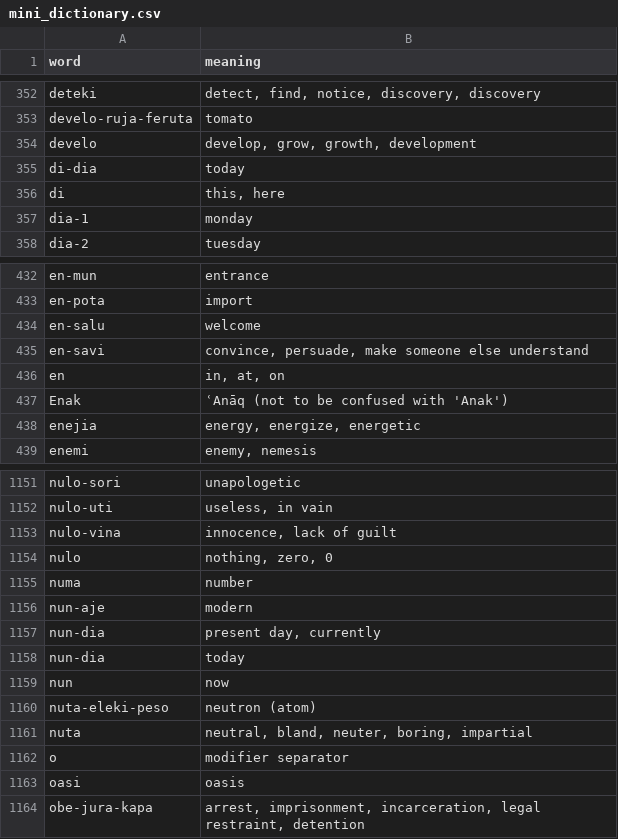
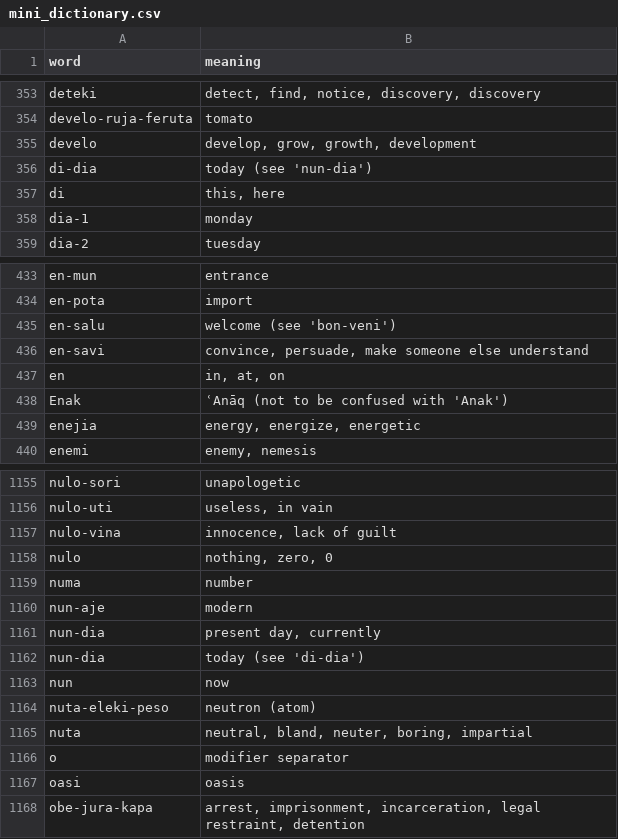
Before and after one commit to jProgr/buku-name, a CSV file: src/data/mini_dictionary.csv, drawn as a sheet; only a part is shown, gaps mark what is left out; the diff covers the shown part only.

```diff
--- a/src/data/mini_dictionary.csv
+++ b/src/data/mini_dictionary.csv
@@ -354,3 +355,3 @@ develo-ruja-feruta;tomato
 develo;develop, grow, growth, development
-di-dia;today
+di-dia;today (see 'nun-dia')
 di;this, here
@@ -433,3 +434,3 @@ en-mun;entrance
 en-pota;import
-en-salu;welcome
+en-salu;welcome (see 'bon-veni')
 en-savi;convince, persuade, make someone else understand
@@ -1157,3 +1161,3 @@ nun-aje;modern
 nun-dia;present day, currently
-nun-dia;today
+nun-dia;today (see 'di-dia')
 nun;now
```
Also changed, not shown: 6 added rows and 1 edited cell elsewhere in this file, 2 other files.
